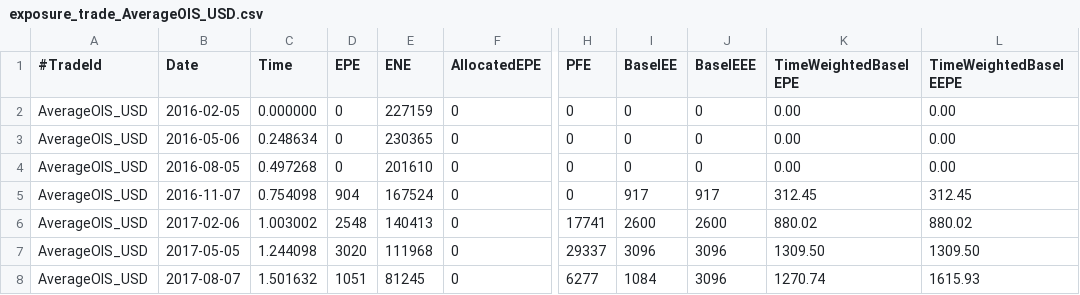
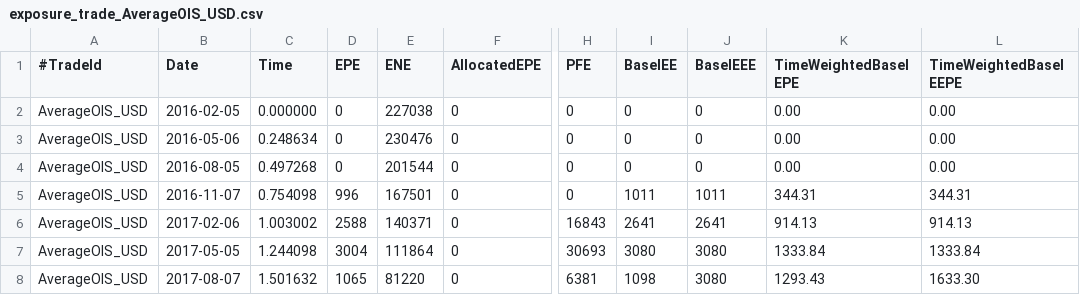
Before and after one commit to OpenSourceRisk/Engine, a CSV file: Examples/AmericanMonteCarlo/ExpectedOutput/amc/exposure_trade_AverageOIS_USD.csv, drawn as a sheet; only a part is shown, gaps mark what is left out; the diff covers the shown part only; the diff names each change by its address in the sheet, - before the commit and + after, or states it on an @@ line.

```diff
--- a/Examples/AmericanMonteCarlo/ExpectedOutput/amc/exposure_trade_AverageOIS_USD.csv
+++ b/Examples/AmericanMonteCarlo/ExpectedOutput/amc/exposure_trade_AverageOIS_USD.csv
-E2 (ENE): 227159
+E2 (ENE): 227038
-E3 (ENE): 230365
+E3 (ENE): 230476
-E4 (ENE): 201610
+E4 (ENE): 201544
-D5 (EPE): 904
+D5 (EPE): 996
-E5 (ENE): 167524
+E5 (ENE): 167501
-I5 (BaselEE): 917
+I5 (BaselEE): 1011
-J5 (BaselEEE): 917
+J5 (BaselEEE): 1011
-K5 (TimeWeightedBaselEPE): 312.45
+K5 (TimeWeightedBaselEPE): 344.31
-L5 (TimeWeightedBaselEEPE): 312.45
+L5 (TimeWeightedBaselEEPE): 344.31
-D6 (EPE): 2548
+D6 (EPE): 2588
-E6 (ENE): 140413
+E6 (ENE): 140371
-H6 (PFE): 17741
+H6 (PFE): 16843
-I6 (BaselEE): 2600
+I6 (BaselEE): 2641
-J6 (BaselEEE): 2600
+J6 (BaselEEE): 2641
-K6 (TimeWeightedBaselEPE): 880.02
+K6 (TimeWeightedBaselEPE): 914.13
-L6 (TimeWeightedBaselEEPE): 880.02
+L6 (TimeWeightedBaselEEPE): 914.13
-D7 (EPE): 3020
+D7 (EPE): 3004
-E7 (ENE): 111968
+E7 (ENE): 111864
-H7 (PFE): 29337
+H7 (PFE): 30693
-I7 (BaselEE): 3096
+I7 (BaselEE): 3080
-J7:J8 (BaselEEE): 3096
+J7:J8 (BaselEEE): 3080
-K7 (TimeWeightedBaselEPE): 1309.50
+K7 (TimeWeightedBaselEPE): 1333.84
-L7 (TimeWeightedBaselEEPE): 1309.50
+L7 (TimeWeightedBaselEEPE): 1333.84
-D8 (EPE): 1051
+D8 (EPE): 1065
-E8 (ENE): 81245
+E8 (ENE): 81220
-H8 (PFE): 6277
+H8 (PFE): 6381
-I8 (BaselEE): 1084
+I8 (BaselEE): 1098
-K8 (TimeWeightedBaselEPE): 1270.74
+K8 (TimeWeightedBaselEPE): 1293.43
-L8 (TimeWeightedBaselEEPE): 1615.93
+L8 (TimeWeightedBaselEEPE): 1633.30
```
Also changed, not shown: 94 edited cells elsewhere in this file, Examples/AmericanMonteCarlo/ExpectedOutput/amc/exposure_trade_Composite.csv, Examples/AmericanMonteCarlo/ExpectedOutput/amc/xva.csv.
